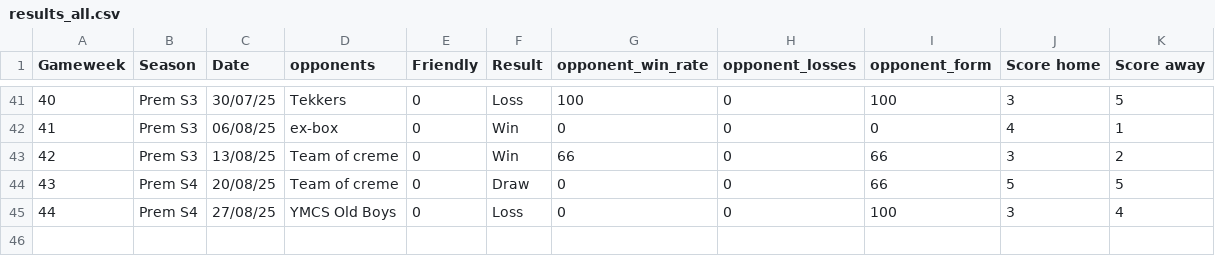
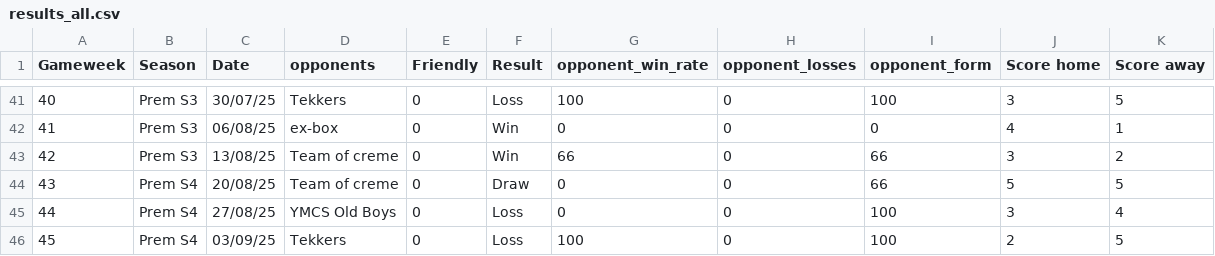
Before and after one commit to lewtip97/fives_app, a CSV file: data/results_all.csv, drawn as a sheet; only a part is shown, gaps mark what is left out.

```diff
--- a/data/results_all.csv
+++ b/data/results_all.csv
@@ -45 +45,2 @@ Gameweek,Season,Date,opponents,Friendly,Result,opponent_win_rate,opponent_losses
 44,Prem S4,27/08/25,YMCS Old Boys,0,Loss,0,0,100,3,4
+45,Prem S4,03/09/25,Tekkers,0,Loss,100,0,100,2,5
```
Also changed, not shown: data/appearances_all.csv, data/goals_all.csv, 13 other files.
